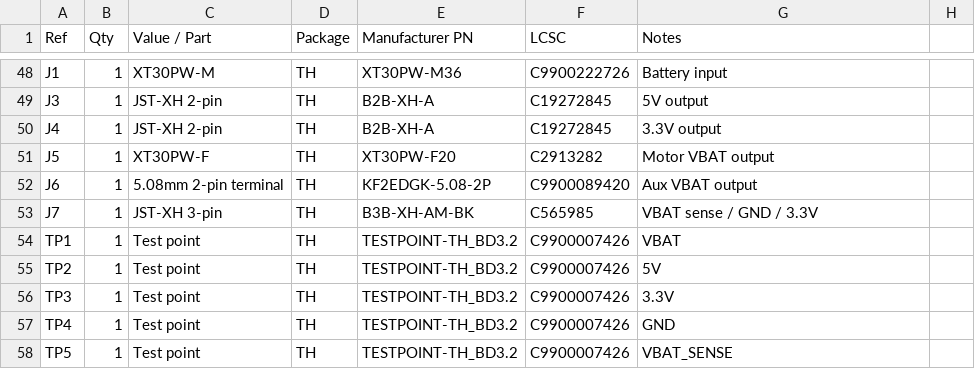
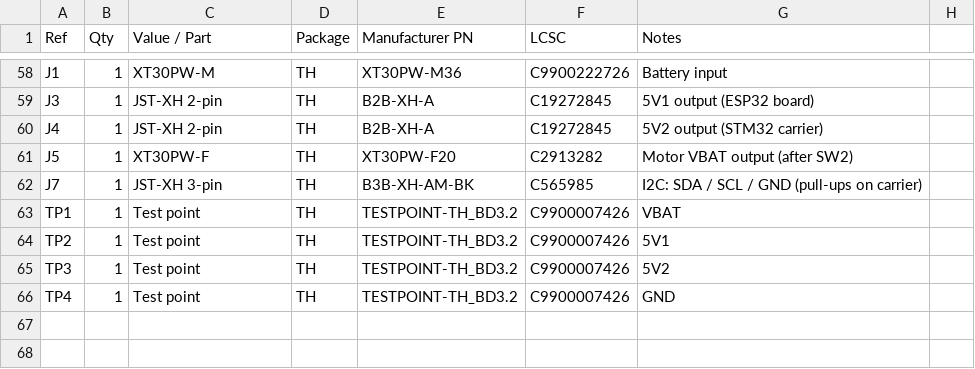
Before and after one commit to typedefai/car-buddy, a CSV file: hardware/power-board/BOM.csv, drawn as a sheet; only a part is shown, gaps mark what is left out; removed rows and columns are numbered as before the commit, all else as after; the diff covers the shown part only; the diff names each change by its address in the sheet, - before the commit and + after, or states it on an @@ line.

Commit message:
hardware: power board v2 schematic rebuild + decisions doc
- DECISIONS.md: record D1-D10 (chips, battery safety, core+carrier, power v2)
- power-board schematic rebuilt in EasyEDA Pro per D10: AOD409 reverse
  protection + soft start, ATO blade fuse, two KCD1-105 switches, dual
  independent MP2315 5V bucks with ferrite beads, INA219 + ME6211 telemetry
- netlist.csv regenerated (64 parts, 32 nets), BOM.csv updated
- new check_stubs.py cross-net wire-collision check (EasyEDA silently
  merges nets whose stub wires touch; shorter stubs + spacing fix)
- READMEs and schematic.md updated; v2 schematic screenshot added
- PCB still v1 and needs a redo

```diff
--- a/hardware/power-board/BOM.csv
+++ b/hardware/power-board/BOM.csv
-G59 (Notes): 5V output
+G59 (Notes): 5V1 output (ESP32 board)
-G60 (Notes): 3.3V output
+G60 (Notes): 5V2 output (STM32 carrier)
-G61 (Notes): Motor VBAT output
+G61 (Notes): Motor VBAT output (after SW2)
-row 52: J6 | 1 | 5.08mm 2-pin terminal | TH | KF2EDGK-5.08-2P | C9900089420 | Aux VBAT output
-G62 (Notes): VBAT sense / GND / 3.3V
+G62 (Notes): I2C: SDA / SCL / GND (pull-ups on carrier)
-G64 (Notes): 5V
+G64 (Notes): 5V1
-G65 (Notes): 3.3V
+G65 (Notes): 5V2
-row 58: TP5 | 1 | Test point | TH | TESTPOINT-TH_BD3.2 | C9900007426 | VBAT_SENSE
```
Also changed, not shown: 13 added rows, 3 removed rows and 31 edited cells elsewhere in this file, hardware/power-board/netlist.csv, 11 other files.
